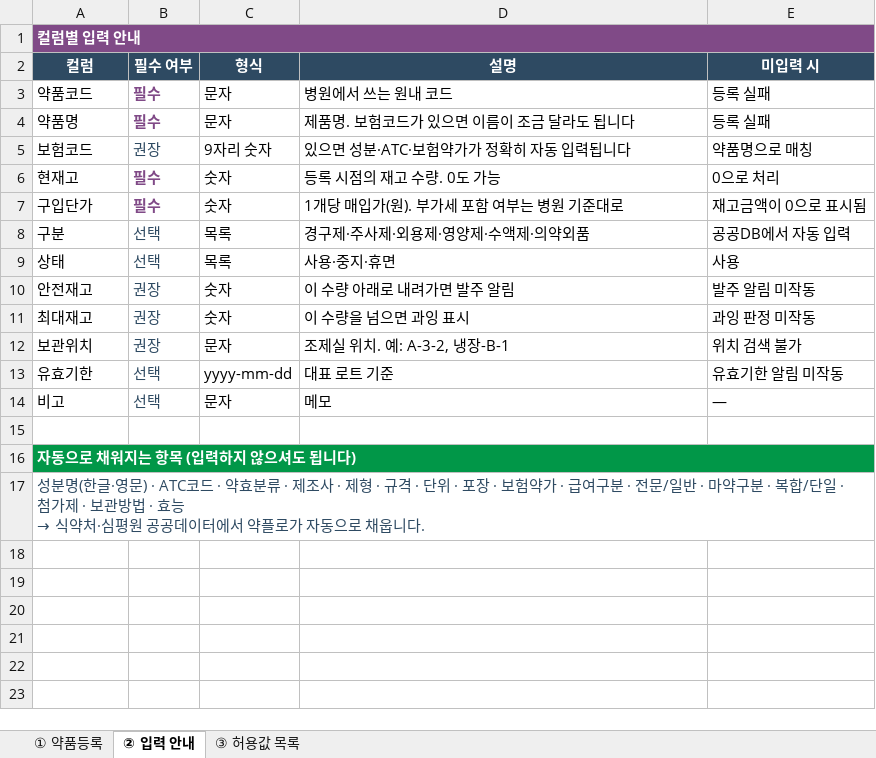
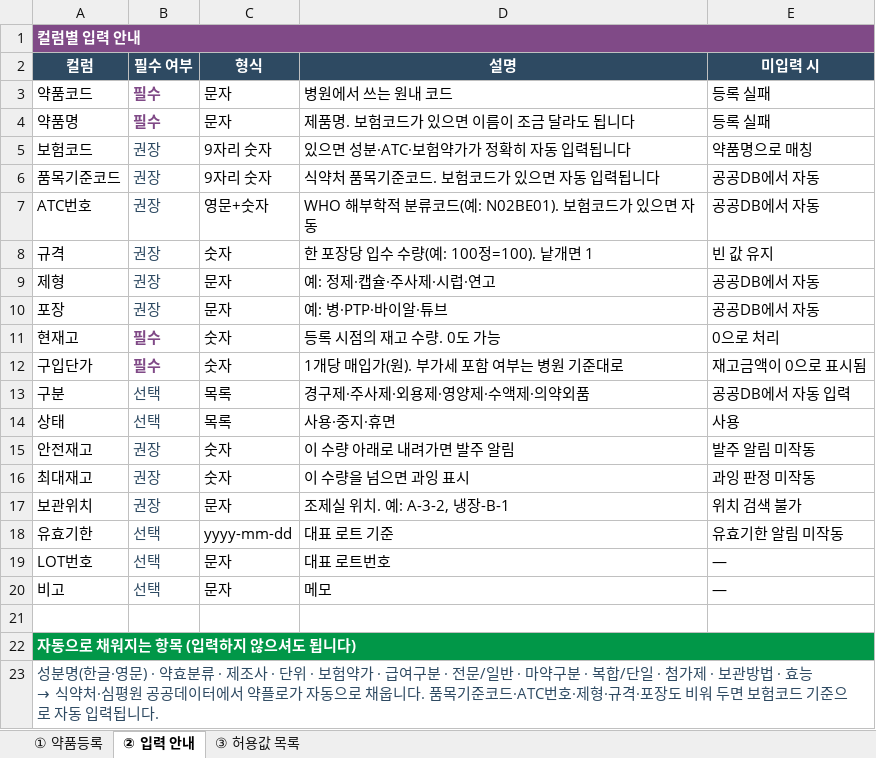
Before and after one commit to ilovemeriel-netizen/yakflo-pharmacy, an Excel workbook: public/templates/drug-upload-template.xlsx, sheet ② 입력 안내, drawn as a sheet; values as stored, in another font and other column widths than the file's, no borders; addresses are those after the commit; ↵ is a line break in a cell; the diff names each change by its address in the sheet, - before the commit and + after, or states it on an @@ line.

```diff
--- a/public/templates/drug-upload-template.xlsx (sheet ② 입력 안내)
+++ b/public/templates/drug-upload-template.xlsx (sheet ② 입력 안내)
+row 6: 품목기준코드 | 권장 | 9자리 숫자 | 식약처 품목기준코드. 보험코드가 있으면 자동 입력됩니다 | 공공DB에서 자동
+row 7: ATC번호 | 권장 | 영문+숫자 | WHO 해부학적 분류코드(예: N02BE01). 보험코드가 있으면 자동 | 공공DB에서 자동
+row 8: 규격 | 권장 | 숫자 | 한 포장당 입수 수량(예: 100정=100). 낱개면 1 | 빈 값 유지
+row 9: 제형 | 권장 | 문자 | 예: 정제·캡슐·주사제·시럽·연고 | 공공DB에서 자동
+row 10: 포장 | 권장 | 문자 | 예: 병·PTP·바이알·튜브 | 공공DB에서 자동
+row 19: LOT번호 | 선택 | 문자 | 대표 로트번호 | —
@@ A23 (컬럼): …영문) · ATC코드 · 약효분류 · 제조사 · 제형 · 규격 · 단위 · 포장 · 보험약가 · 급여구분 · 전문/일반 · 마약구분 · 복합/단일 · 첨가제 · 보관방법 · 효능 ↵ → 식약처·심평원 공공데이터에서 약플로가 자동으로 채웁니다. → …영문) · 약효분류 · 제조사 · 단위 · 보험약가 · 급여구분 · 전문/일반 · 마약구분 · 복합/단일 · 첨가제 · 보관방법 · 효능 ↵ → 식약처·심평원 공공데이터에서 약플로가 자동으로 채웁니다. 품목기준코드·ATC번호·제형·규격·포장도 비워 두면 보험코드 기준으로 자동 입력됩니다. @@
```
Also changed, not shown: sheet ① 약품등록, sheet ③ 허용값 목록, 2 other files.
